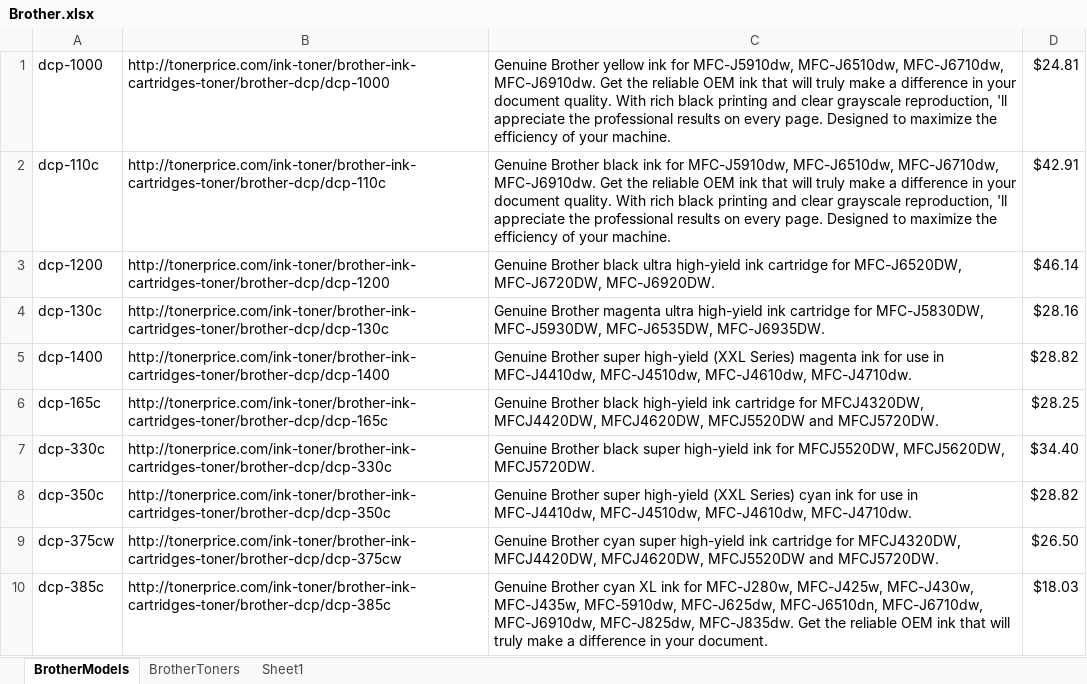
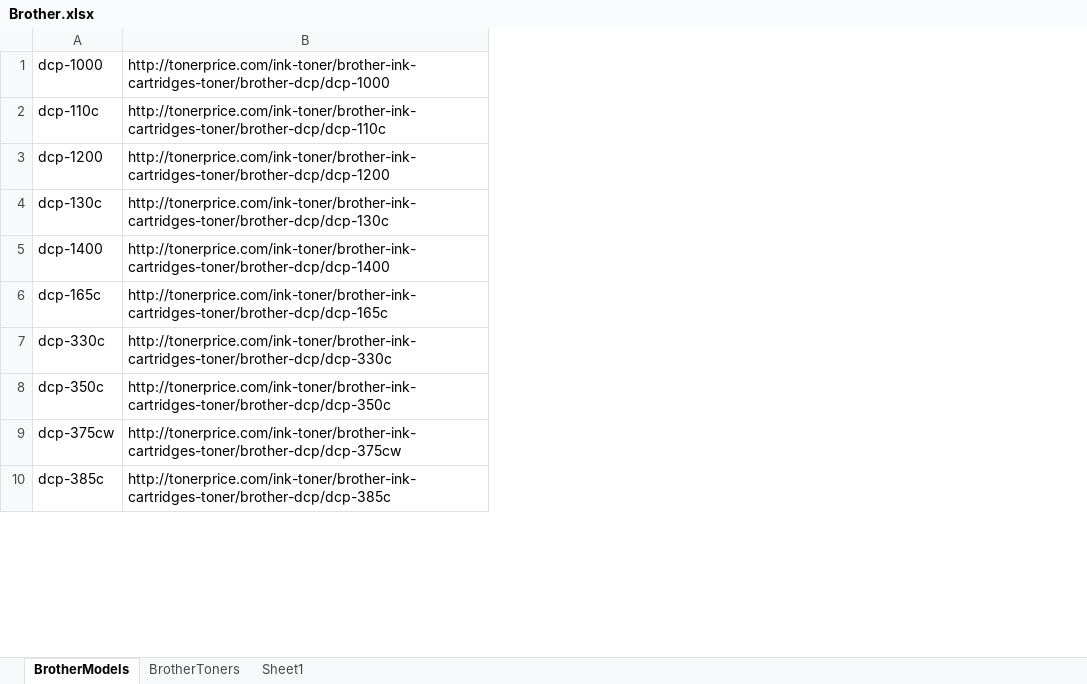
Before and after one commit to SonDaniel/toner-crawler, an Excel workbook: Brother.xlsx, sheet BrotherModels, drawn as a sheet; only a part is shown; values as stored, in another font and other column widths than the file's, no borders; the diff names each change by its address in the sheet, - before the commit and + after, or states it on an @@ line.

```diff
--- a/Brother.xlsx (sheet BrotherModels)
+++ b/Brother.xlsx (sheet BrotherModels)
-column C, rows 1-10: Genuine Brother yellow ink for MFC-J5910dw, MFC-J6510dw, MFC-J6710dw, MFC-J6910dw. Get the reliable OEM ink that will truly make a difference in your document quality. With rich black printing and clear grayscale reproduction, 'll appreciate the professional results on every page. Designed to maximize the efficiency of your machine. | Genuine Brother black ink for MFC-J5910dw, MFC-J6510dw, MFC-J6710dw, MFC-J6910dw. Get the reliable OEM ink that will truly make a difference in your document quality. With rich black printing and clear grayscale reproduction, 'll appreciate the professional results on every page. Designed to maximize the efficiency of your machine. | Genuine Brother black ultra high-yield ink cartridge for MFC-J6520DW, MFC-J6720DW, MFC-J6920DW. | Genuine Brother magenta ultra high-yield ink cartridge for MFC-J5830DW, MFC-J5930DW, MFC-J6535DW, MFC-J6935DW. | Genuine Brother super high-yield (XXL Series) magenta ink for use in MFC-J4410dw, MFC-J4510dw, MFC-J4610dw, MFC-J4710dw. | Genuine Brother black high-yield ink cartridge for MFCJ4320DW, MFCJ4420DW, MFCJ4620DW, MFCJ5520DW and MFCJ5720DW. | Genuine Brother black super high-yield ink for MFCJ5520DW, MFCJ5620DW, MFCJ5720DW. | Genuine Brother super high-yield (XXL Series) cyan ink for use in MFC-J4410dw, MFC-J4510dw, MFC-J4610dw, MFC-J4710dw. | Genuine Brother cyan super high-yield ink cartridge for MFCJ4320DW, MFCJ4420DW, MFCJ4620DW, MFCJ5520DW and MFCJ5720DW. | Genuine Brother cyan XL ink for MFC-J280w, MFC-J425w, MFC-J430w, MFC-J435w, MFC-5910dw, MFC-J625dw, MFC-J6510dn, MFC-J6710dw, MFC-J6910dw, MFC-J825dw, MFC-J835dw. Get the reliable OEM ink that will truly make a difference in your document.
-column D, rows 1-10: $24.81 | $42.91 | $46.14 | $28.16 | $28.82 | $28.25 | $34.40 | $28.82 | $26.50 | $18.03
```
Also changed, not shown: sheet BrotherToners, HP.xlsx, 2 other files.
